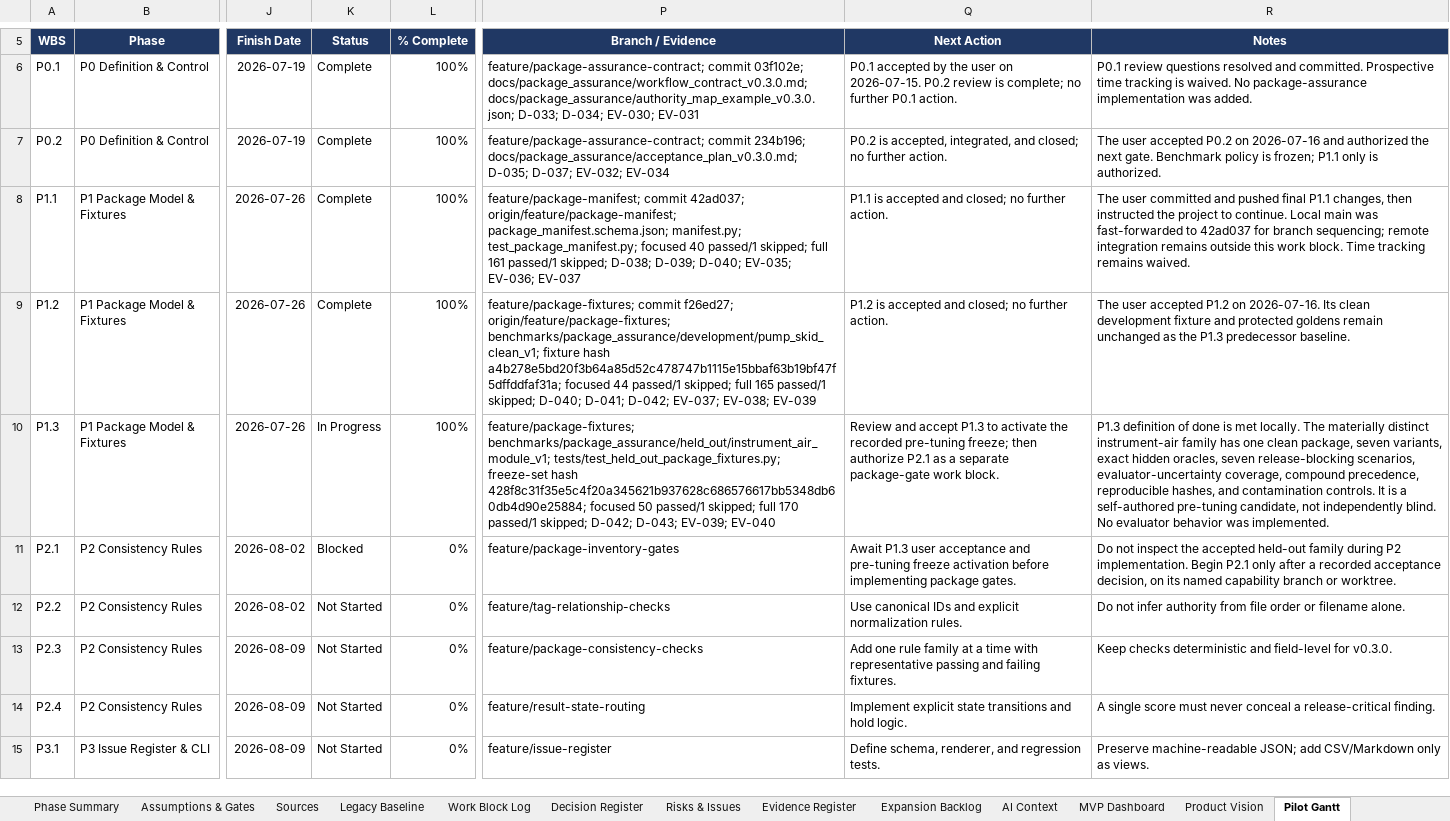
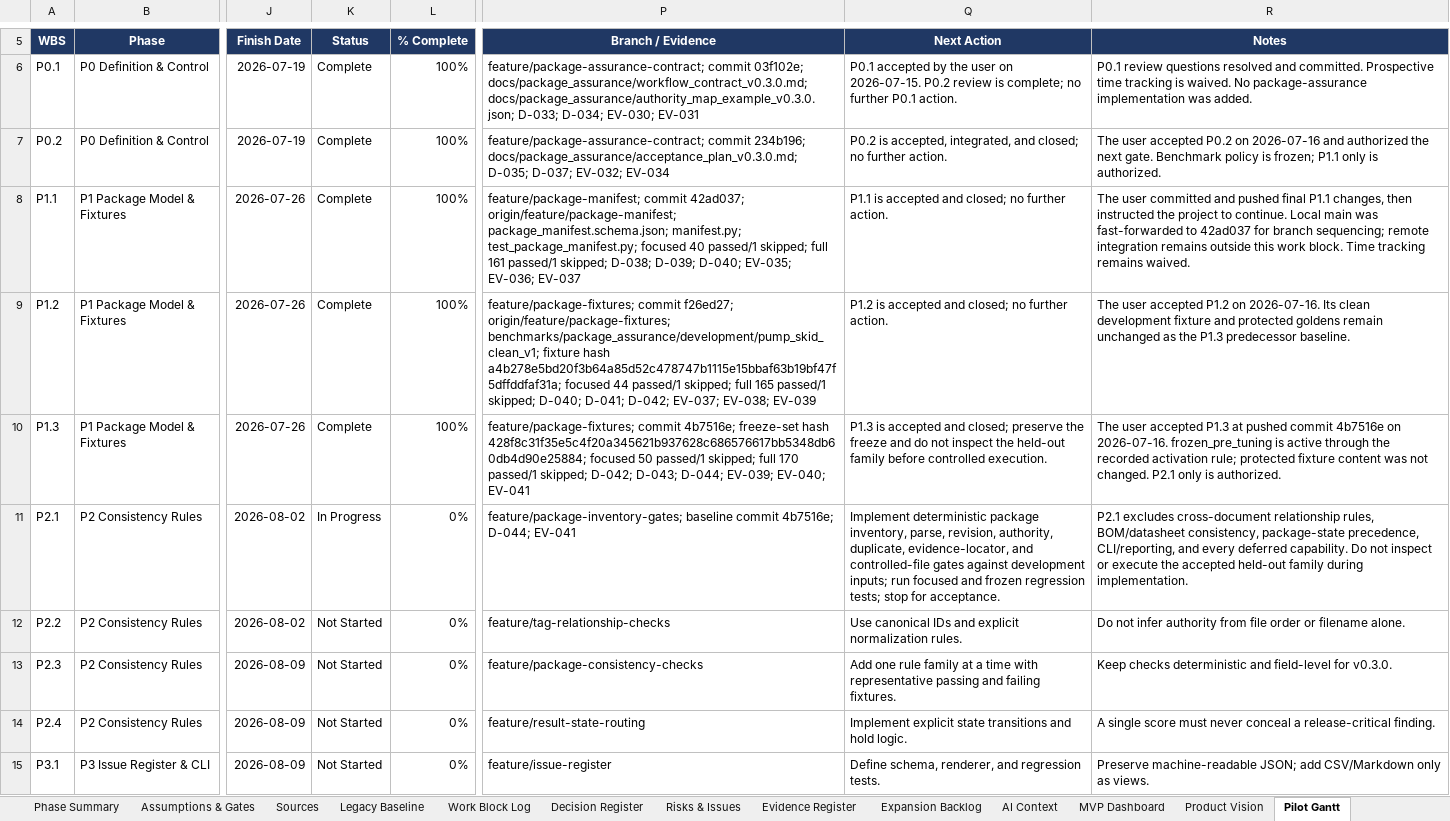
Before and after one commit to Jason-Jensen/mechanical-technical-document-evaluation-harness, an Excel workbook: gantt.xlsx, sheet Pilot Gantt, drawn as a sheet; only a part is shown, gaps mark what is left out; values as stored, in another font and other column widths than the file's, no borders; conditional formats not drawn; the diff names each change by its address in the sheet, - before the commit and + after, or states it on an @@ line.

Commit message:
Advance package inventory gates and refresh pilot context

```diff
--- a/gantt.xlsx (sheet Pilot Gantt)
+++ b/gantt.xlsx (sheet Pilot Gantt)
-K10 (Status): In Progress
+K10 (Status): Complete
-P10 (Branch / Evidence): feature/package-fixtures; benchmarks/package_assurance/held_out/instrument_air_module_v1; tests/test_held_out_package_fixtures.py; freeze-set hash 428f8c31f35e5c4f20a345621b937628c686576617bb5348db60db4d90e25884; focused 50 passed/1 skipped; full 170 passed/1 skipped; D-042; D-043; EV-039; EV-040
+P10 (Branch / Evidence): feature/package-fixtures; commit 4b7516e; freeze-set hash 428f8c31f35e5c4f20a345621b937628c686576617bb5348db60db4d90e25884; focused 50 passed/1 skipped; full 170 passed/1 skipped; D-042; D-043; D-044; EV-039; EV-040; EV-041
-Q10 (Next Action): Review and accept P1.3 to activate the recorded pre-tuning freeze; then authorize P2.1 as a separate package-gate work block.
+Q10 (Next Action): P1.3 is accepted and closed; preserve the freeze and do not inspect the held-out family before controlled execution.
-R10 (Notes): P1.3 definition of done is met locally. The materially distinct instrument-air family has one clean package, seven variants, exact hidden oracles, seven release-blocking scenarios, evaluator-uncertainty coverage, compound precedence, reproducible hashes, and contamination controls. It is a self-authored pre-tuning candidate, not independently blind. No evaluator behavior was implemented.
+R10 (Notes): The user accepted P1.3 at pushed commit 4b7516e on 2026-07-16. frozen_pre_tuning is active through the recorded activation rule; protected fixture content was not changed. P2.1 only is authorized.
-K11 (Status): Blocked
+K11 (Status): In Progress
-P11 (Branch / Evidence): feature/package-inventory-gates
+P11 (Branch / Evidence): feature/package-inventory-gates; baseline commit 4b7516e; D-044; EV-041
-Q11 (Next Action): Await P1.3 user acceptance and pre-tuning freeze activation before implementing package gates.
+Q11 (Next Action): Implement deterministic package inventory, parse, revision, authority, duplicate, evidence-locator, and controlled-file gates against development inputs; run focused and frozen regression tests; stop for acceptance.
-R11 (Notes): Do not inspect the accepted held-out family during P2 implementation. Begin P2.1 only after a recorded acceptance decision, on its named capability branch or worktree.
+R11 (Notes): P2.1 excludes cross-document relationship rules, BOM/datasheet consistency, package-state precedence, CLI/reporting, and every deferred capability. Do not inspect or execute the accepted held-out family during implementation.
```
Also changed, not shown: sheet Pilot Dashboard, sheet Evidence Register, sheet Decision Register, sheet AI Context, sheet Start Here, charts or pictures, 8 other files.
